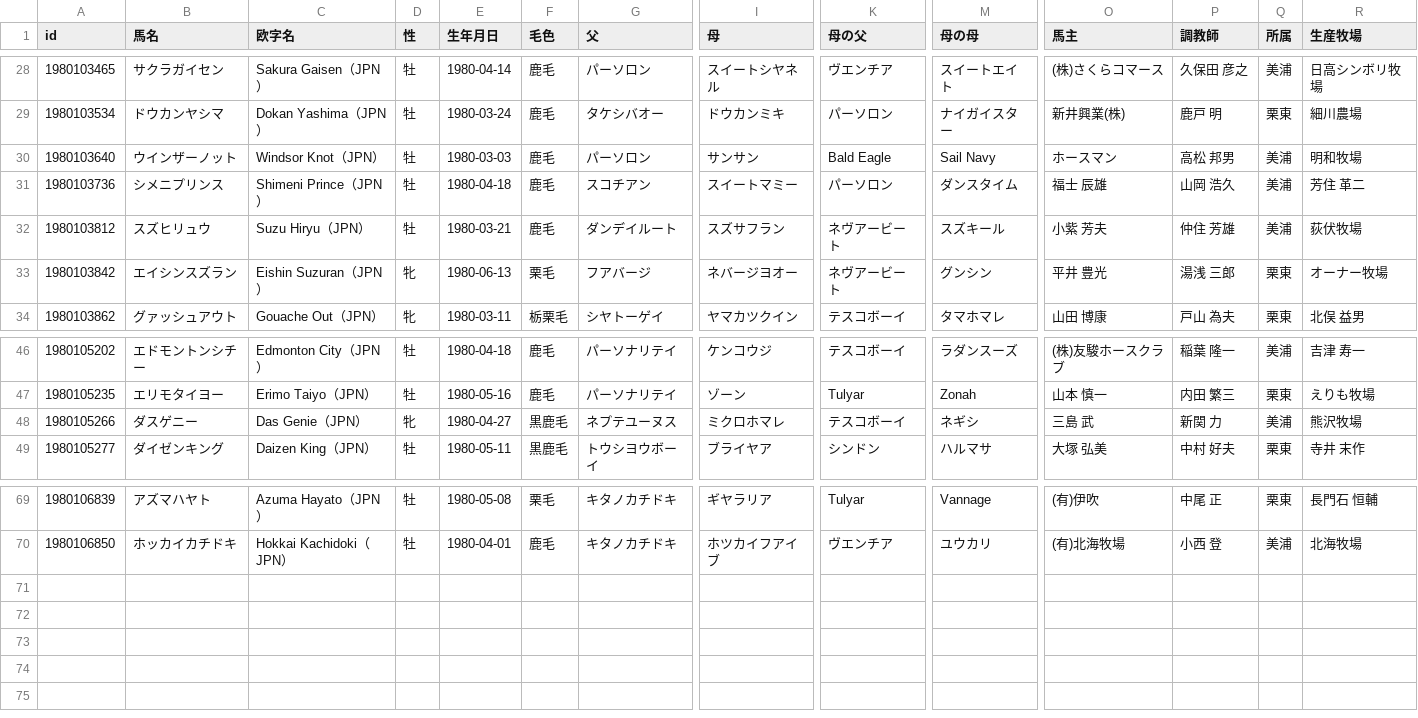
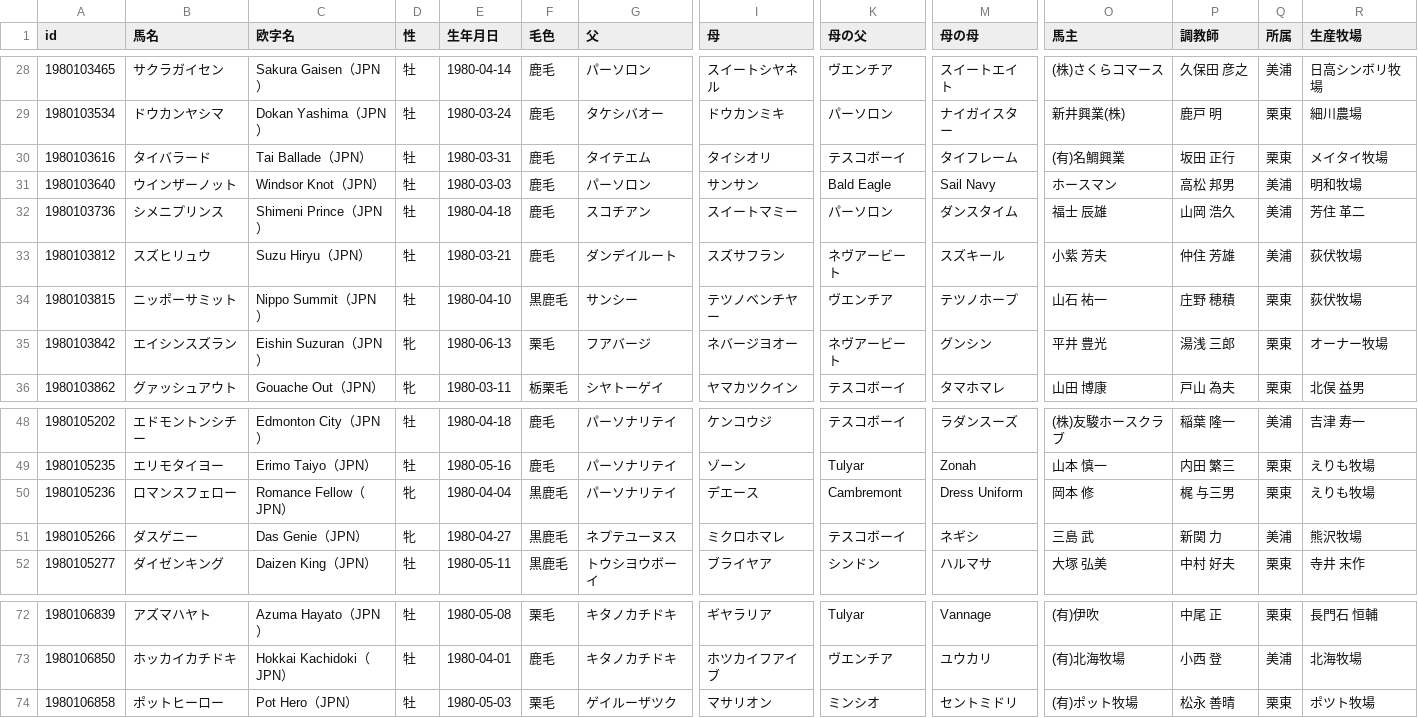
Before and after one commit to kotabish11-debug/KEIBA, a TSV file: 馬情報/馬DB/競走馬/1980年生.tsv, drawn as a sheet; only a part is shown, gaps mark what is left out; rows hold the shown columns only; the diff names each change by its address in the sheet, - before the commit and + after, or states it on an @@ line.

```diff
--- a/馬情報/馬DB/競走馬/1980年生.tsv
+++ b/馬情報/馬DB/競走馬/1980年生.tsv
+row 30: 1980103616 | タイバラード | Tai Ballade（JPN） | 牡 | 1980-03-31 | 鹿毛 | タイテエム | タイシオリ | テスコボーイ | タイフレーム | (有)名鯛興業 | 坂田 正行 | 栗東 | メイタイ牧場
+row 34: 1980103815 | ニッポーサミット | Nippo Summit（JPN） | 牡 | 1980-04-10 | 黒鹿毛 | サンシー | テツノベンチヤー | ヴエンチア | テツノホープ | 山石 祐一 | 庄野 穂積 | 栗東 | 荻伏牧場
+row 50: 1980105236 | ロマンスフェロー | Romance Fellow（JPN） | 牝 | 1980-04-04 | 黒鹿毛 | パーソナリテイ | デエース | Cambremont | Dress Uniform | 岡本 修 | 梶 与三男 | 栗東 | えりも牧場
+row 74: 1980106858 | ポットヒーロー | Pot Hero（JPN） | 牡 | 1980-05-03 | 栗毛 | ゲイルーザツク | マサリオン | ミンシオ | セントミドリ | (有)ポット牧場 | 松永 善晴 | 栗東 | ポツト牧場
```
Also changed, not shown: 馬情報/馬DB/競走馬/1978年生.tsv, 馬情報/馬DB/競走馬/1981年生.tsv, 42 other files.
